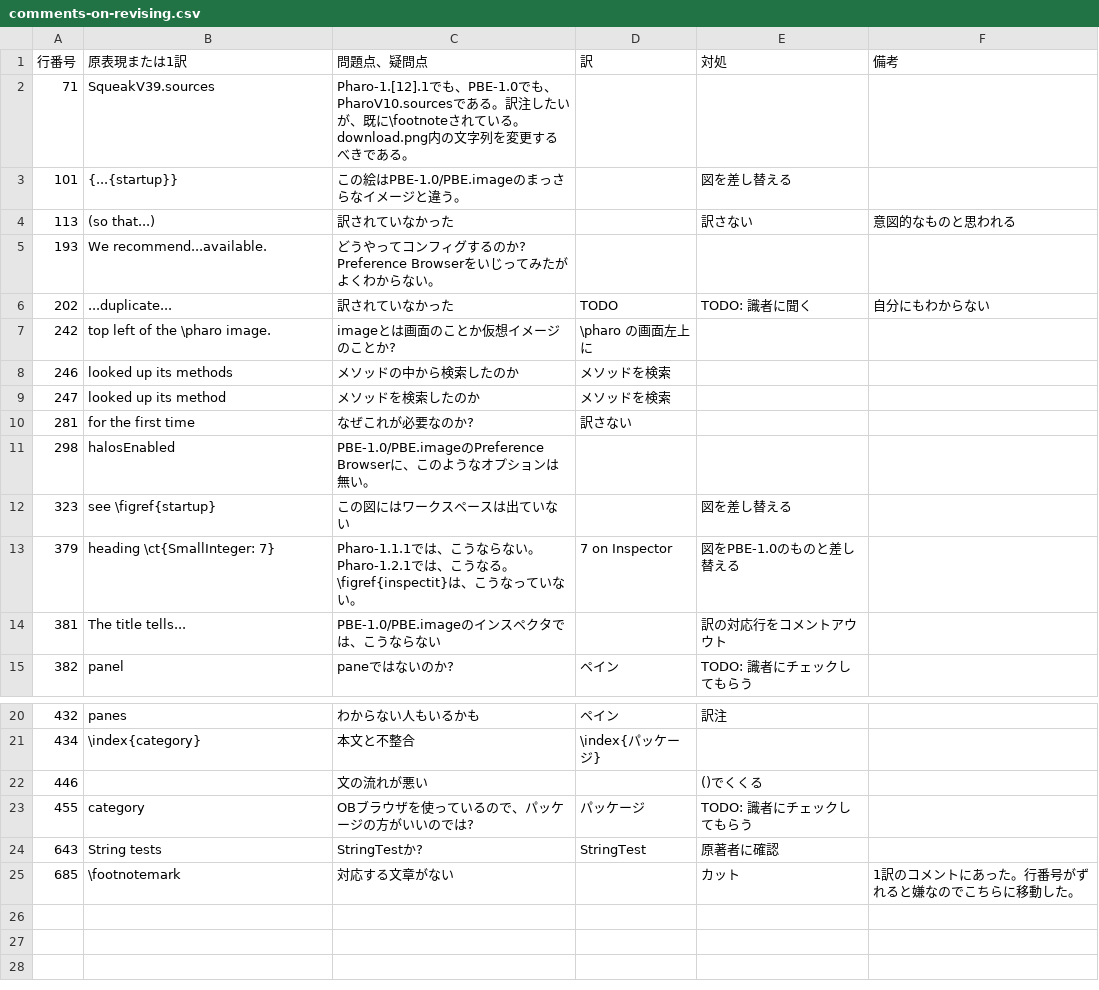
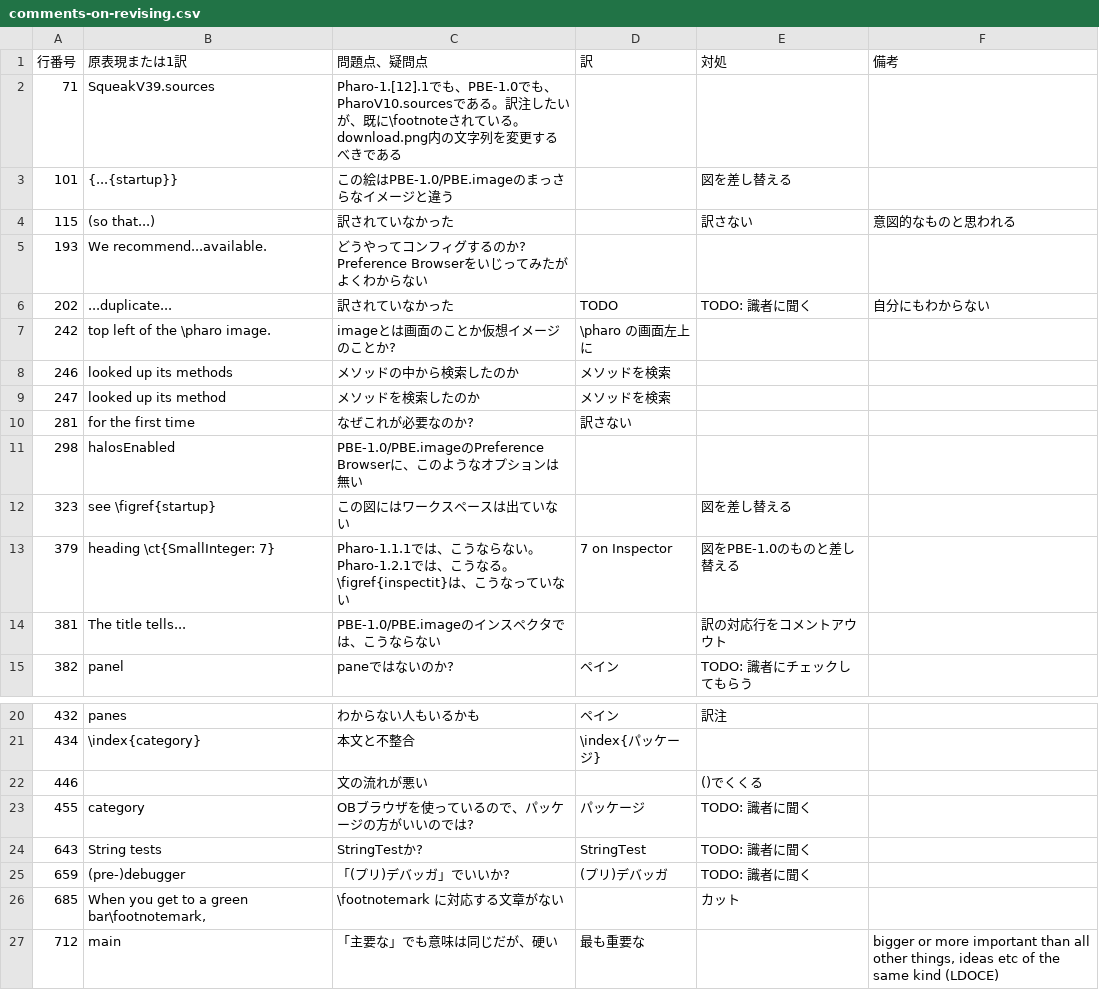
Before and after one commit to SquareBracketAssociates/PharoByExample-japanese, a CSV file: QuickTour/comments-on-revising.csv, drawn as a sheet; only a part is shown, gaps mark what is left out.

```diff
--- a/QuickTour/comments-on-revising.csv
+++ b/QuickTour/comments-on-revising.csv
@@ -1,6 +1,6 @@
 "行番号","原表現または1訳","問題点、疑問点","訳","対処","備考"
-71,"SqueakV39.sources","Pharo-1.[12].1でも、PBE-1.0でも、PharoV10.sourcesである。訳注したいが、既に\footnoteされている。download.png内の文字列を変更するべきである。",,,
-101,"{...{startup}}","この絵はPBE-1.0/PBE.imageのまっさらなイメージと違う。",,"図を差し替える",
-113,"(so that...)","訳されていなかった",,"訳さない","意図的なものと思われる"
-193,"We recommend...available.","どうやってコンフィグするのか? Preference Browserをいじってみたがよくわからない。",,,
+71,"SqueakV39.sources","Pharo-1.[12].1でも、PBE-1.0でも、PharoV10.sourcesである。訳注したいが、既に\footnoteされている。download.png内の文字列を変更するべきである",,,
+101,"{...{startup}}","この絵はPBE-1.0/PBE.imageのまっさらなイメージと違う",,"図を差し替える",
+115,"(so that...)","訳されていなかった",,"訳さない","意図的なものと思われる"
+193,"We recommend...available.","どうやってコンフィグするのか? Preference Browserをいじってみたがよくわからない",,,
 202,"...duplicate...","訳されていなかった","TODO","TODO: 識者に聞く","自分にもわからない"
@@ -10,5 +10,5 @@
 281,"for the first time","なぜこれが必要なのか?","訳さない",,
-298,"halosEnabled","PBE-1.0/PBE.imageのPreference Browserに、このようなオプションは無い。",,,
+298,"halosEnabled","PBE-1.0/PBE.imageのPreference Browserに、このようなオプションは無い",,,
 323,"see \figref{startup}","この図にはワークスペースは出ていない",,"図を差し替える",
-379,"heading \ct{SmallInteger: 7}","Pharo-1.1.1では、こうならない。Pharo-1.2.1では、こうなる。\figref{inspectit}は、こうなっていない。","7 on Inspector","図をPBE-1.0のものと差し替える",
+379,"heading \ct{SmallInteger: 7}","Pharo-1.1.1では、こうならない。Pharo-1.2.1では、こうなる。\figref{inspectit}は、こうなっていない","7 on Inspector","図をPBE-1.0のものと差し替える",
 381,"The title tells...","PBE-1.0/PBE.imageのインスペクタでは、こうならない",,"訳の対応行をコメントアウウト",
@@ -22,4 +22,6 @@
 446,,"文の流れが悪い",,"()でくくる",
-455,"category","OBブラウザを使っているので、パッケージの方がいいのでは?","パッケージ","TODO: 識者にチェックしてもらう",
-643,"String tests","StringTestか?","StringTest","原著者に確認",
-685,"\footnotemark","対応する文章がない",,"カット","1訳のコメントにあった。行番号がずれると嫌なのでこちらに移動した。"
+455,"category","OBブラウザを使っているので、パッケージの方がいいのでは?","パッケージ","TODO: 識者に聞く",
+643,"String tests","StringTestか?","StringTest","TODO: 識者に聞く",
+659,"(pre-)debugger","「(プリ)デバッガ」でいいか?","(プリ)デバッガ","TODO: 識者に聞く",
+685,"When you get to a green bar\footnotemark,","\footnotemark に対応する文章がない",,"カット",
+712,"main","「主要な」でも意味は同じだが、硬い","最も重要な",,"bigger or more important than all other things, ideas etc of the same kind (LDOCE)"
```
Also changed, not shown: 1 other file.
